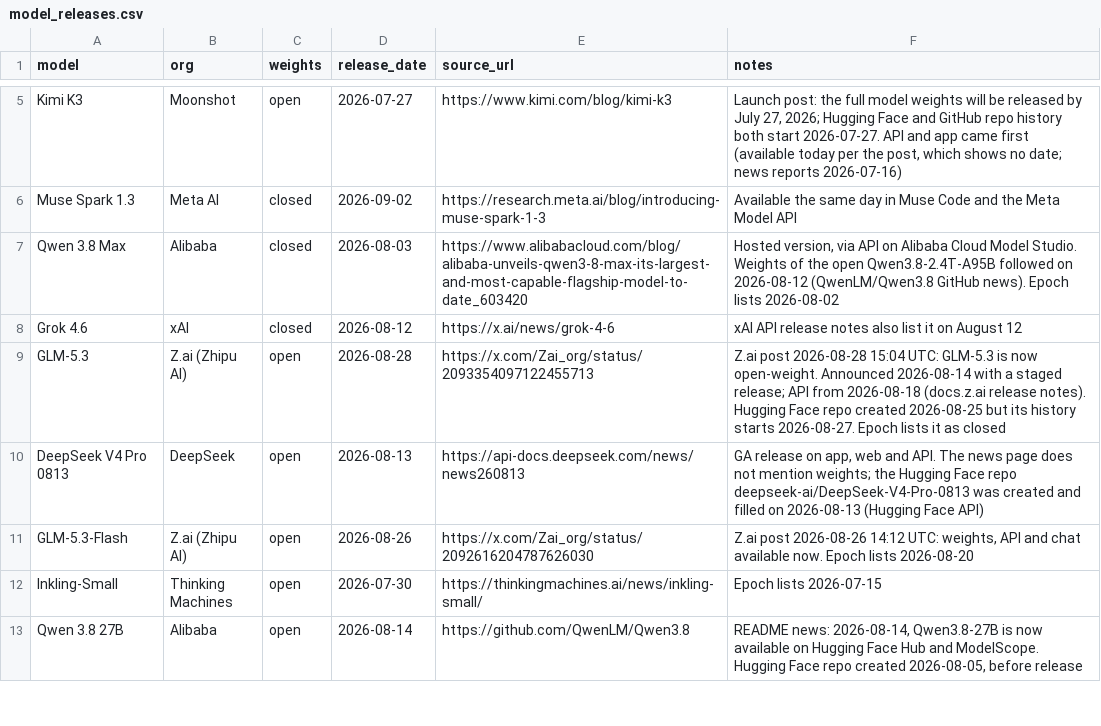
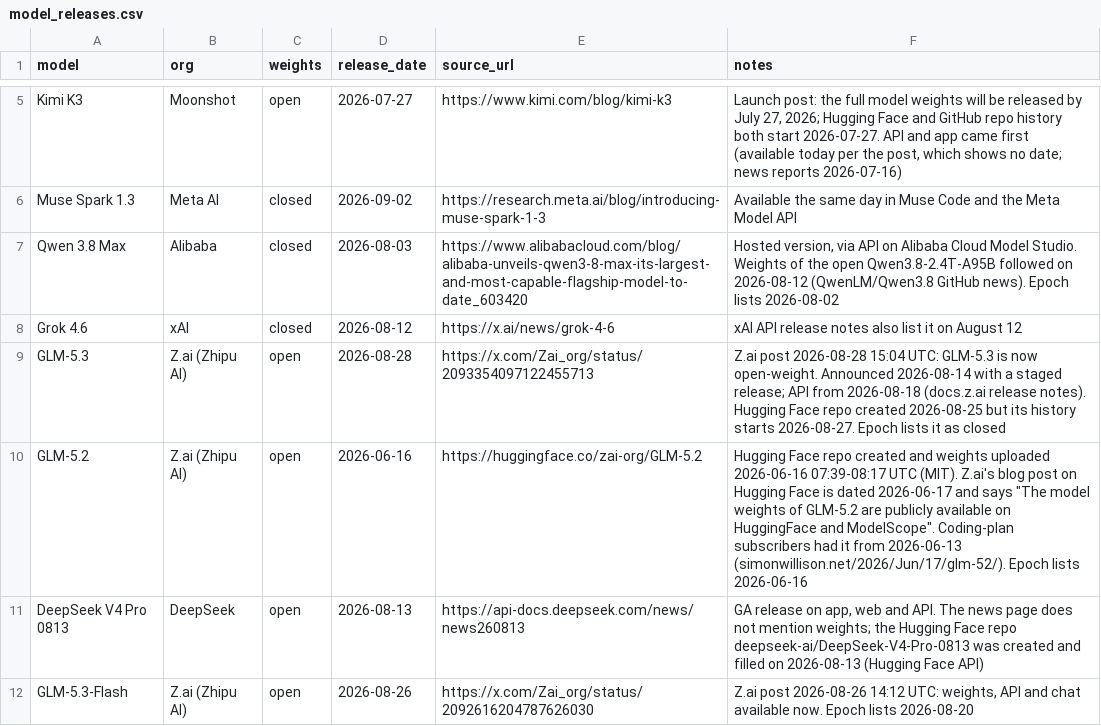
Before and after one commit to openforallai/openforallai.github.io, a CSV file: data/model_releases.csv, drawn as a sheet; only a part is shown, gaps mark what is left out; the shorter side is filled out with more unchanged rows.

Commit message:
Vending-Bench 2: add GLM-5.2 (8314, Epoch), the best open score there; release date 2026-06-16

```diff
--- a/data/model_releases.csv
+++ b/data/model_releases.csv
@@ -9,2 +9,3 @@ Grok 4.6,xAI,closed,2026-08-12,https://x.ai/news/grok-4-6,xAI API release notes
 GLM-5.3,Z.ai (Zhipu AI),open,2026-08-28,https://x.com/Zai_org/status/2093354097122455713,Z.ai post 2026-08-28 15:04 UTC: GLM-5.3 is now open-weight. Announced 2026-08-14 with a staged release; API from 2026-08-18 (docs.z.ai release notes). Hugging Face repo created 2026-08-25 but its history starts 2026-08-27. Epoch lists it as closed
+GLM-5.2,Z.ai (Zhipu AI),open,2026-06-16,https://huggingface.co/zai-org/GLM-5.2,"Hugging Face repo created and weights uploaded 2026-06-16 07:39-08:17 UTC (MIT). Z.ai's blog post on Hugging Face is dated 2026-06-17 and says ""The model weights of GLM-5.2 are publicly available on HuggingFace and ModelScope"". Coding-plan subscribers had it from 2026-06-13 (simonwillison.net/2026/Jun/17/glm-52/). Epoch lists 2026-06-16"
 DeepSeek V4 Pro 0813,DeepSeek,open,2026-08-13,https://api-docs.deepseek.com/news/news260813,"GA release on app, web and API. The news page does not mention weights; the Hugging Face repo deepseek-ai/DeepSeek-V4-Pro-0813 was created and filled on 2026-08-13 (Hugging Face API)"
```
Also changed, not shown: data/benchmarks.csv.
